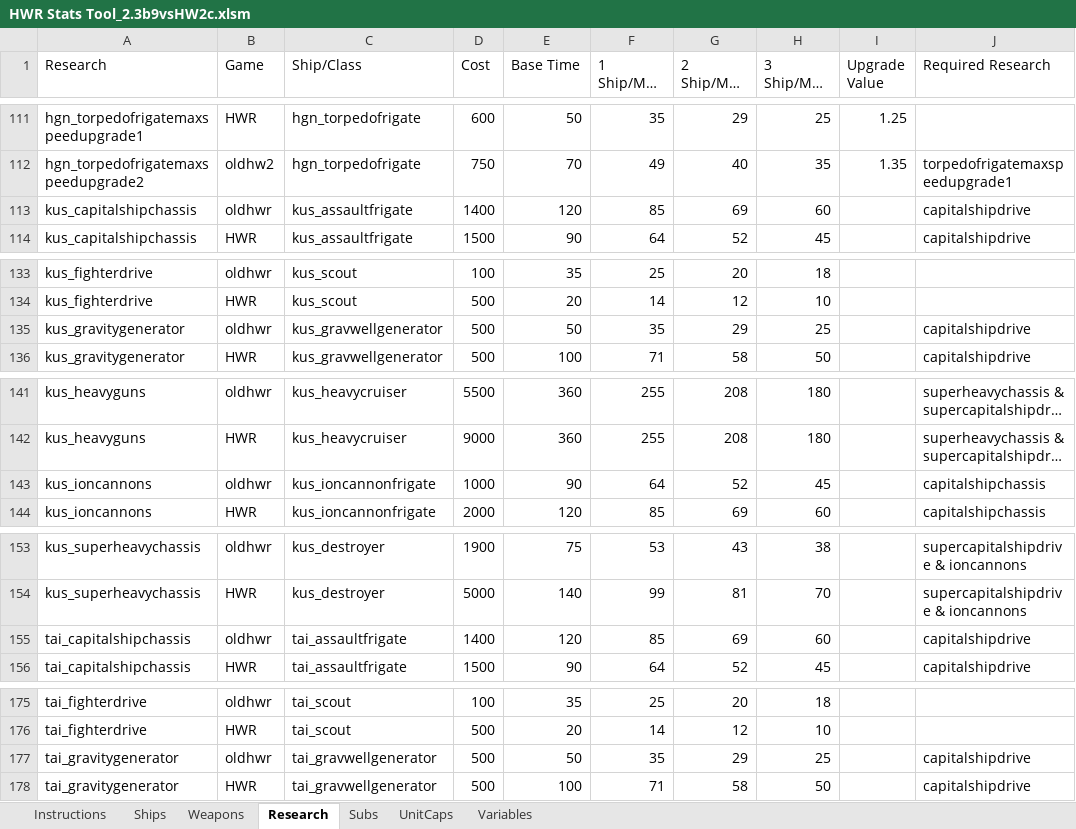
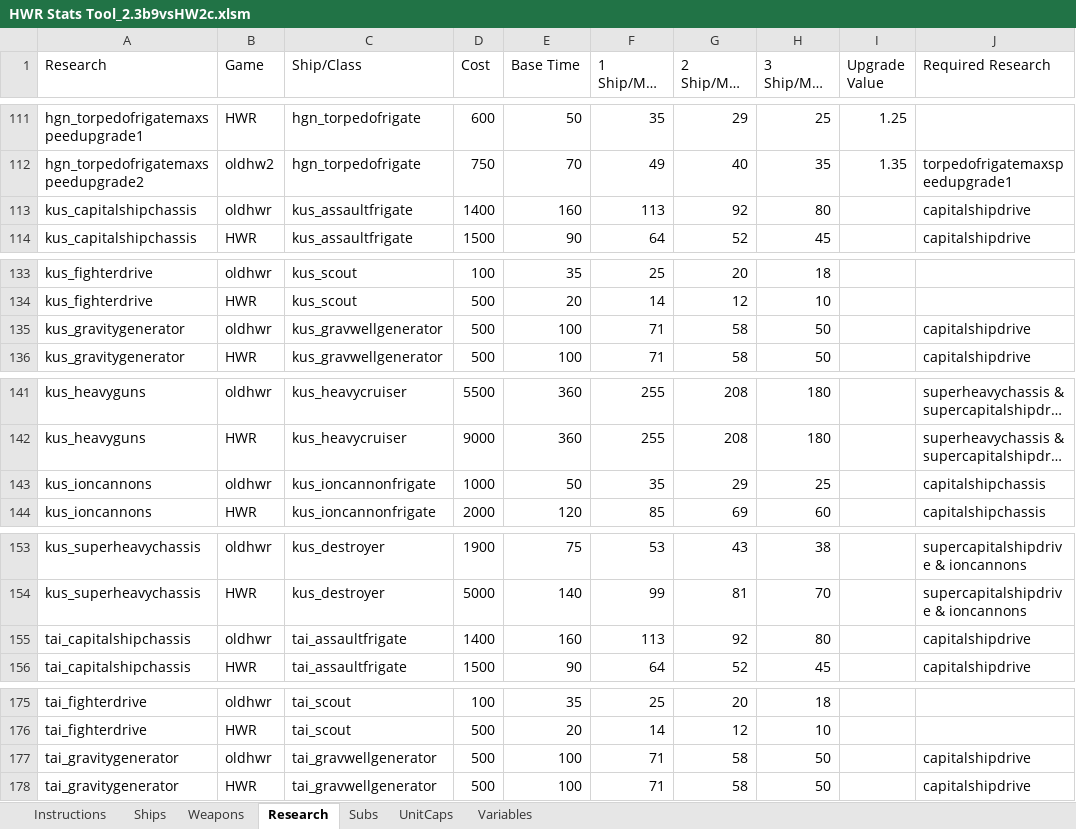
Before and after one commit to HW-PlayersPatch/File_Share, an Excel workbook: BalanceInfo/Stats Tool/18-08-17 2.3 Players Patch build 9/HWR Stats Tool_2.3b9vsHW2c.xlsm, sheet Research, drawn as a sheet; only a part is shown, gaps mark what is left out; long unchanged cells end in …; values as stored, in another font and other column widths than the file's, no cell formats; the diff covers the shown part only; the diff names each change by its address in the sheet, - before the commit and + after, or states it on an @@ line.

```diff
--- a/BalanceInfo/Stats Tool/18-08-17 2.3 Players Patch build 9/HWR Stats Tool_2.3b9vsHW2c.xlsm (sheet Research)
+++ b/BalanceInfo/Stats Tool/18-08-17 2.3 Players Patch build 9/HWR Stats Tool_2.3b9vsHW2c.xlsm (sheet Research)
-E113 (Base Time): 120
+E113 (Base Time): 160
-F113 (1 Ship/Mod Time): 85
+F113 (1 Ship/Mod Time): 113
-G113 (2 Ship/Mod Time): 69
+G113 (2 Ship/Mod Time): 92
-H113 (3 Ship/Mod Time): 60
+H113 (3 Ship/Mod Time): 80
-E135 (Base Time): 50
+E135 (Base Time): 100
-F135 (1 Ship/Mod Time): 35
+F135 (1 Ship/Mod Time): 71
-G135 (2 Ship/Mod Time): 29
+G135 (2 Ship/Mod Time): 58
-H135 (3 Ship/Mod Time): 25
+H135 (3 Ship/Mod Time): 50
-E143 (Base Time): 90
+E143 (Base Time): 50
-F143 (1 Ship/Mod Time): 64
+F143 (1 Ship/Mod Time): 35
-G143 (2 Ship/Mod Time): 52
+G143 (2 Ship/Mod Time): 29
-H143 (3 Ship/Mod Time): 45
+H143 (3 Ship/Mod Time): 25
-E155 (Base Time): 120
+E155 (Base Time): 160
-F155 (1 Ship/Mod Time): 85
+F155 (1 Ship/Mod Time): 113
-G155 (2 Ship/Mod Time): 69
+G155 (2 Ship/Mod Time): 92
-H155 (3 Ship/Mod Time): 60
+H155 (3 Ship/Mod Time): 80
-E177 (Base Time): 50
+E177 (Base Time): 100
-F177 (1 Ship/Mod Time): 35
+F177 (1 Ship/Mod Time): 71
-G177 (2 Ship/Mod Time): 29
+G177 (2 Ship/Mod Time): 58
-H177 (3 Ship/Mod Time): 25
+H177 (3 Ship/Mod Time): 50
```
Also changed, not shown: 4 edited cells elsewhere in this sheet, sheet Weapons, sheet Subs, sheet Ships, sheet Instructions, sheet Variables, cell formats, BalanceInfo/Stats Tool/18-03-08 2.3 Players Patch build 7/HWR Stats Tool_2.3b7vs2.1.xlsm, BalanceInfo/Stats Tool/18-03-08 2.3 Players Patch build 7/HWR Stats Tool_2.3b7vs2.205.xlsm, 9 other files.
